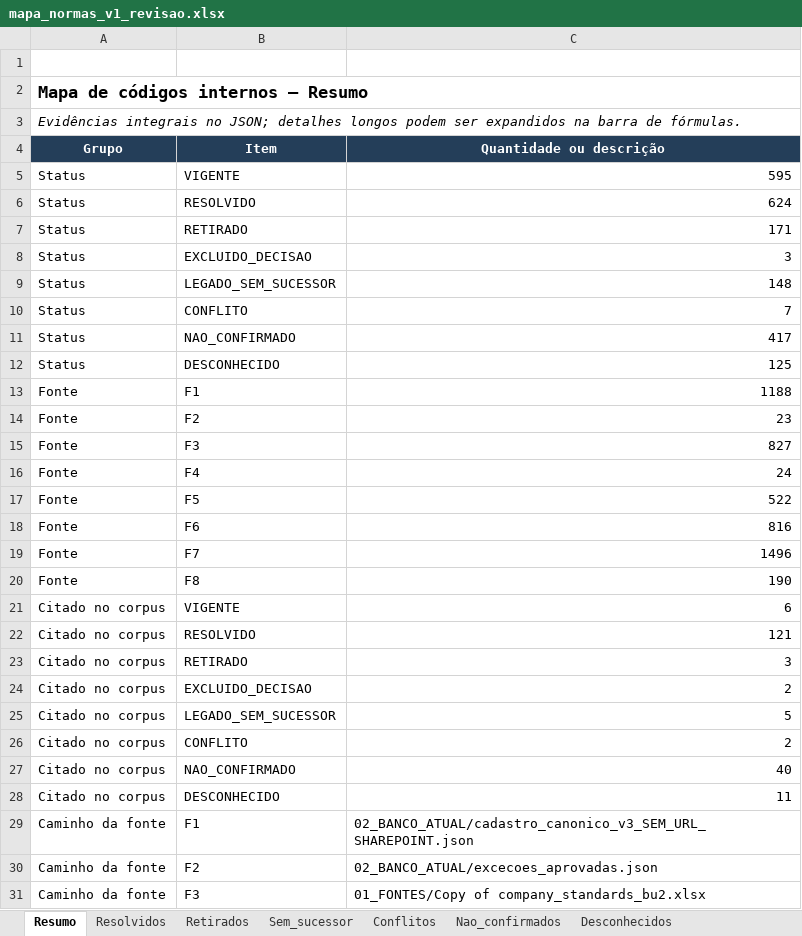
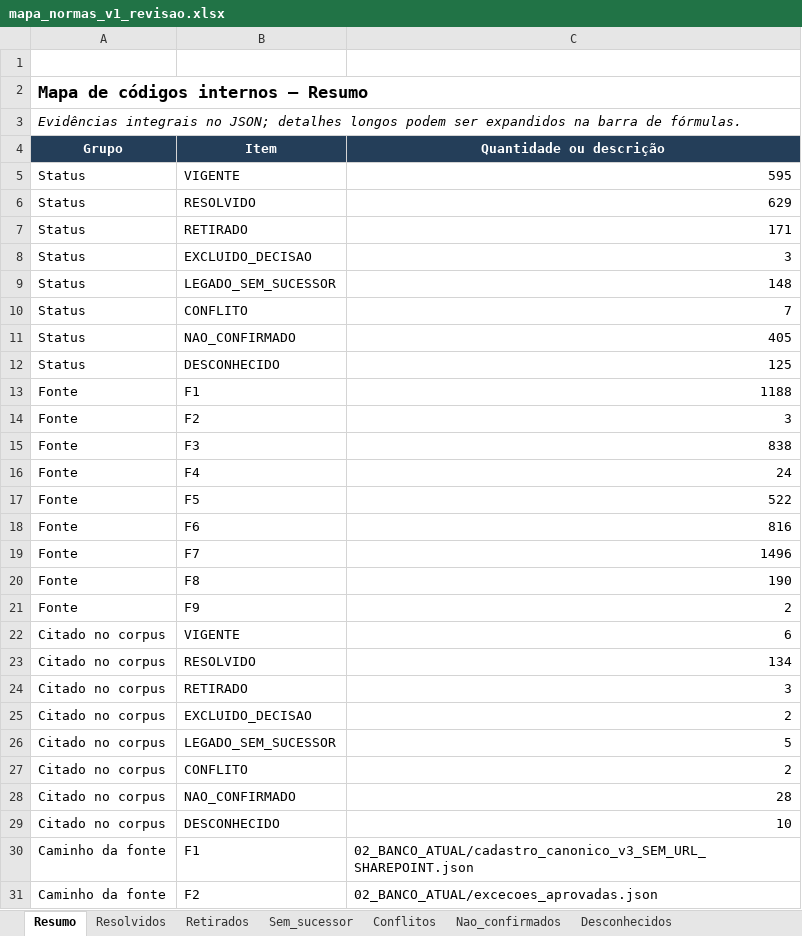
Before and after one commit to MAHLE-DE/link_normas, an Excel workbook: 02_BANCO_ATUAL/mapa_normas_v1_revisao.xlsx, sheet Resumo, drawn as a sheet; only a part is shown; the shorter side is filled out with more unchanged rows; values as stored, in another font and other column widths than the file's, no borders; addresses are those after the commit; the diff covers the shown part only; the diff names each change by its address in the sheet, - before the commit and + after, or states it on an @@ line.

```diff
--- a/02_BANCO_ATUAL/mapa_normas_v1_revisao.xlsx (sheet Resumo)
+++ b/02_BANCO_ATUAL/mapa_normas_v1_revisao.xlsx (sheet Resumo)
-C6 (Quantidade ou descrição): 624
+C6 (Quantidade ou descrição): 629
-C11 (Quantidade ou descrição): 417
+C11 (Quantidade ou descrição): 405
-C14 (Quantidade ou descrição): 23
+C14 (Quantidade ou descrição): 3
-C15 (Quantidade ou descrição): 827
+C15 (Quantidade ou descrição): 838
+row 21: Fonte | F9 | 2
-C23 (Quantidade ou descrição): 121
+C23 (Quantidade ou descrição): 134
-C28 (Quantidade ou descrição): 40
+C28 (Quantidade ou descrição): 28
-C29 (Quantidade ou descrição): 11
+C29 (Quantidade ou descrição): 10
```
Also changed, not shown: 3 added rows and 10 edited cells elsewhere in this sheet, sheet Resolvidos, sheet Citados_no_corpus, sheet Nao_confirmados, sheet Conflitos, sheet Desconhecidos, sheet Avisos, 4 other files.
